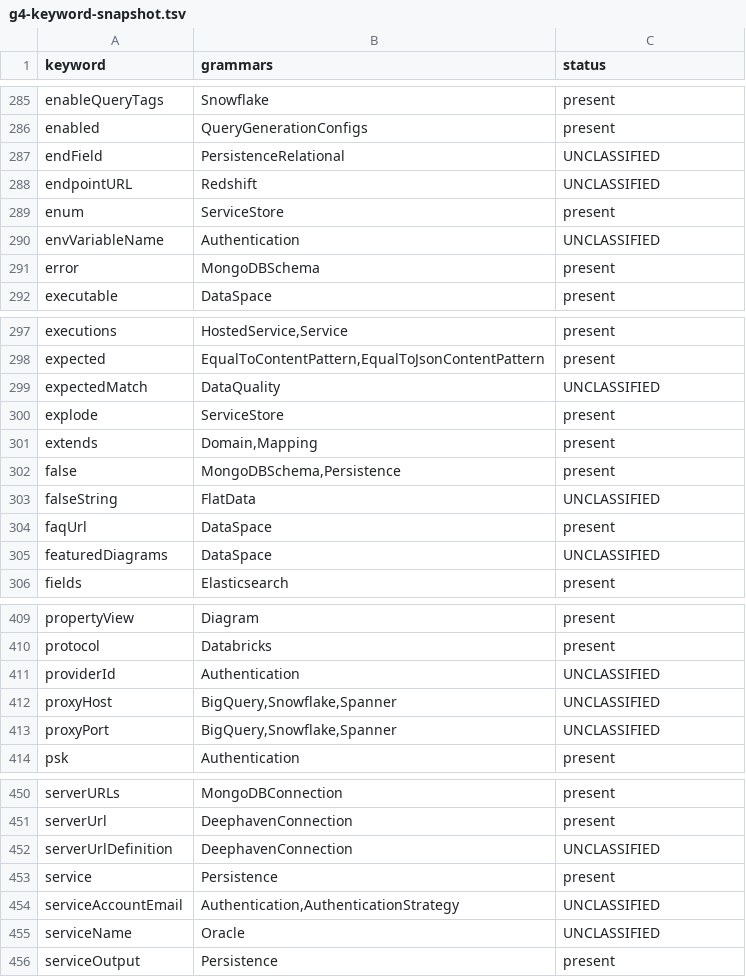
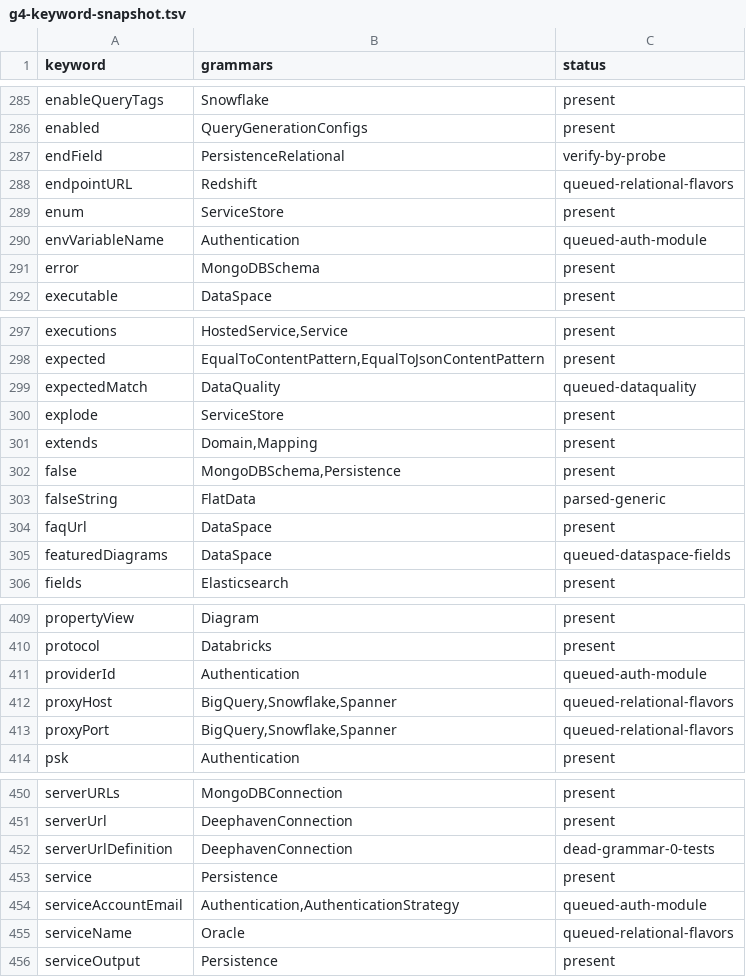
Before and after one commit to kevin-m-knight-gs/legend-lite, a TSV file: docs/g4-keyword-snapshot.tsv, drawn as a sheet; only a part is shown, gaps mark what is left out; the diff covers the shown part only.

```diff
--- a/docs/g4-keyword-snapshot.tsv
+++ b/docs/g4-keyword-snapshot.tsv
@@ -286,6 +286,6 @@ enableQueryTags	Snowflake	present
 enabled	QueryGenerationConfigs	present
-endField	PersistenceRelational	UNCLASSIFIED
-endpointURL	Redshift	UNCLASSIFIED
+endField	PersistenceRelational	verify-by-probe
+endpointURL	Redshift	queued-relational-flavors
 enum	ServiceStore	present
-envVariableName	Authentication	UNCLASSIFIED
+envVariableName	Authentication	queued-auth-module
 error	MongoDBSchema	present
@@ -298,3 +298,3 @@ executions	HostedService,Service	present
 expected	EqualToContentPattern,EqualToJsonContentPattern	present
-expectedMatch	DataQuality	UNCLASSIFIED
+expectedMatch	DataQuality	queued-dataquality
 explode	ServiceStore	present
@@ -302,5 +302,5 @@ extends	Domain,Mapping	present
 false	MongoDBSchema,Persistence	present
-falseString	FlatData	UNCLASSIFIED
+falseString	FlatData	parsed-generic
 faqUrl	DataSpace	present
-featuredDiagrams	DataSpace	UNCLASSIFIED
+featuredDiagrams	DataSpace	queued-dataspace-fields
 fields	Elasticsearch	present
@@ -410,5 +410,5 @@ propertyView	Diagram	present
 protocol	Databricks	present
-providerId	Authentication	UNCLASSIFIED
-proxyHost	BigQuery,Snowflake,Spanner	UNCLASSIFIED
-proxyPort	BigQuery,Snowflake,Spanner	UNCLASSIFIED
+providerId	Authentication	queued-auth-module
+proxyHost	BigQuery,Snowflake,Spanner	queued-relational-flavors
+proxyPort	BigQuery,Snowflake,Spanner	queued-relational-flavors
 psk	Authentication	present
@@ -451,6 +451,6 @@ serverURLs	MongoDBConnection	present
 serverUrl	DeephavenConnection	present
-serverUrlDefinition	DeephavenConnection	UNCLASSIFIED
+serverUrlDefinition	DeephavenConnection	dead-grammar-0-tests
 service	Persistence	present
-serviceAccountEmail	Authentication,AuthenticationStrategy	UNCLASSIFIED
-serviceName	Oracle	UNCLASSIFIED
+serviceAccountEmail	Authentication,AuthenticationStrategy	queued-auth-module
+serviceName	Oracle	queued-relational-flavors
 serviceOutput	Persistence	present
```
Also changed, not shown: 63 edited cells elsewhere in this file.
